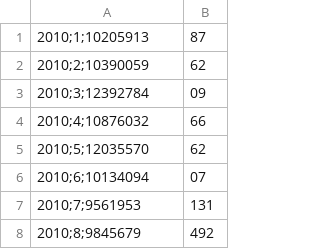
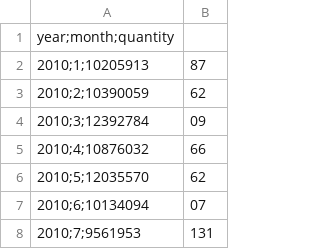
Before and after one commit to MikasSim/final_project, a CSV file: data/data.csv, drawn as a sheet; only a part is shown; the shorter side is filled out with more unchanged rows.

Commit message:
Update data.csv
added labels to csv file

```diff
--- a/data/data.csv
+++ b/data/data.csv
@@ -1 +1,2 @@
+year;month;quantity
 2010;1;10205913,87
```
